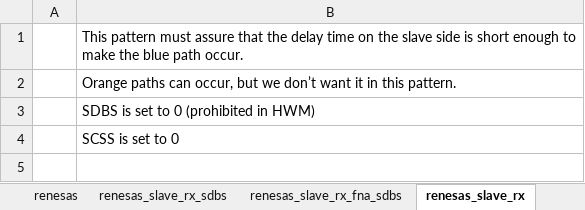
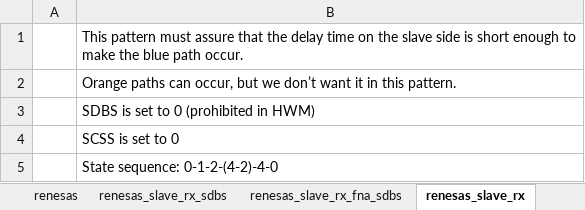
Before and after one commit to lesyhau/bridge, an Excel workbook: R-Car_V3U_I2C_State_Machine_Verification.xlsx, sheet renesas_slave_rx, drawn as a sheet; values as stored, in another font and other column widths than the file's, no borders; charts and pictures not drawn; the diff names each change by its address in the sheet, - before the commit and + after, or states it on an @@ line.

```diff
--- a/R-Car_V3U_I2C_State_Machine_Verification.xlsx (sheet renesas_slave_rx)
+++ b/R-Car_V3U_I2C_State_Machine_Verification.xlsx (sheet renesas_slave_rx)
+row 5:  | State sequence: 0-1-2-(4-2)-4-0
```
Also changed, not shown: sheet slave_rx_fna, sheet slave_tx_delay, sheet slave_tx, sheet slave_rx, sheet renesas_slave_rx_fna_sdbs, sheet renesas_slave_rx_sdbs, 2 more sheets, charts or pictures.
